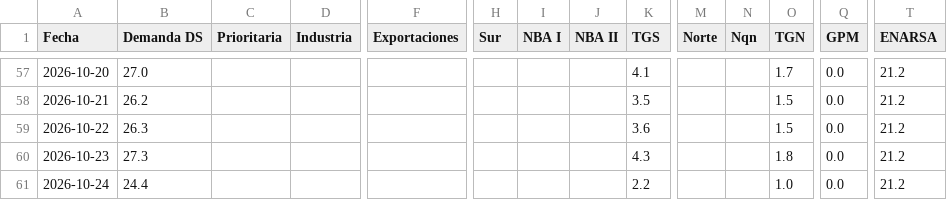
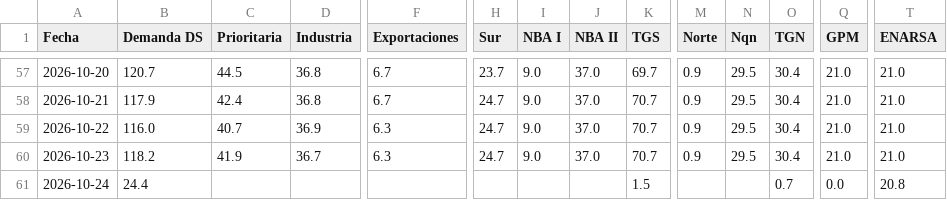
Before and after one commit to RodrigoManassero/estado-sistema-gas-rodrigo, a CSV file: public/data/carga_datos.csv, drawn as a sheet; only a part is shown, gaps mark what is left out; the diff covers the shown part only; the diff names each change by its address in the sheet, - before the commit and + after, or states it on an @@ line.

```diff
--- a/public/data/carga_datos.csv
+++ b/public/data/carga_datos.csv
-B57 (Demanda DS): 27.0
+B57 (Demanda DS): 120.7
-C57 (Prioritaria): (empty)
+C57 (Prioritaria): 44.5
-D57:D58 (Industria): (empty)
+D57:D58 (Industria): 36.8
-F57:F58 (Exportaciones): (empty)
+F57:F58 (Exportaciones): 6.7
-H57 (Sur): (empty)
+H57 (Sur): 23.7
-I57:I60 (NBA I): (empty)
+I57:I60 (NBA I): 9.0
-J57:J60 (NBA II): (empty)
+J57:J60 (NBA II): 37.0
-K57 (TGS): 4.1
+K57 (TGS): 69.7
-M57:M60 (Norte): (empty)
+M57:M60 (Norte): 0.9
-N57:N60 (Nqn): (empty)
+N57:N60 (Nqn): 29.5
-O57 (TGN): 1.7
+O57 (TGN): 30.4
-Q57:Q60 (GPM): 0.0
+Q57:Q60 (GPM): 21.0
-T57:T60 (ENARSA): 21.2
+T57:T60 (ENARSA): 21.0
-B58 (Demanda DS): 26.2
+B58 (Demanda DS): 117.9
-C58 (Prioritaria): (empty)
+C58 (Prioritaria): 42.4
-H58:H60 (Sur): (empty)
+H58:H60 (Sur): 24.7
-K58 (TGS): 3.5
+K58 (TGS): 70.7
-O58:O59 (TGN): 1.5
+O58:O59 (TGN): 30.4
-B59 (Demanda DS): 26.3
+B59 (Demanda DS): 116.0
-C59 (Prioritaria): (empty)
+C59 (Prioritaria): 40.7
-D59 (Industria): (empty)
+D59 (Industria): 36.9
-F59:F60 (Exportaciones): (empty)
+F59:F60 (Exportaciones): 6.3
-K59 (TGS): 3.6
+K59 (TGS): 70.7
-B60 (Demanda DS): 27.3
+B60 (Demanda DS): 118.2
-C60 (Prioritaria): (empty)
+C60 (Prioritaria): 41.9
-D60 (Industria): (empty)
+D60 (Industria): 36.7
-K60 (TGS): 4.3
+K60 (TGS): 70.7
-O60 (TGN): 1.8
+O60 (TGN): 30.4
-K61 (TGS): 2.2
+K61 (TGS): 1.5
-O61 (TGN): 1.0
+O61 (TGN): 0.7
-T61 (ENARSA): 21.2
+T61 (ENARSA): 20.8
```
Also changed, not shown: 60 edited cells elsewhere in this file, public/data/cammesa_ppo.csv, public/data/weather_history.csv, 21 other files.
